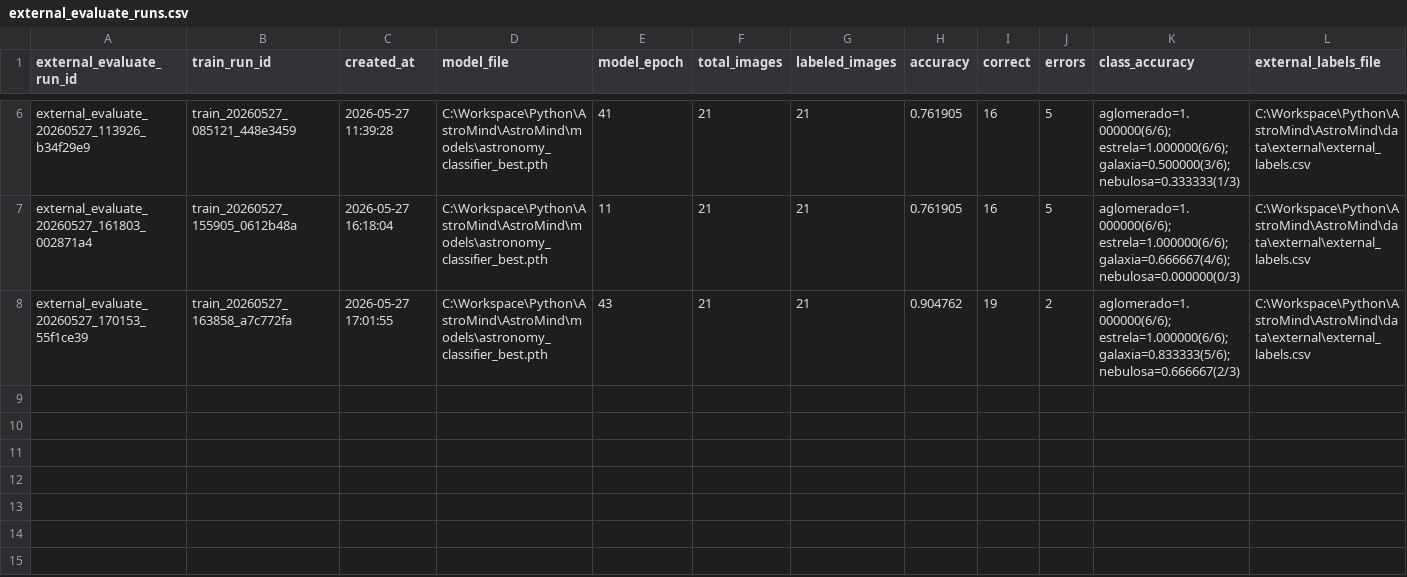
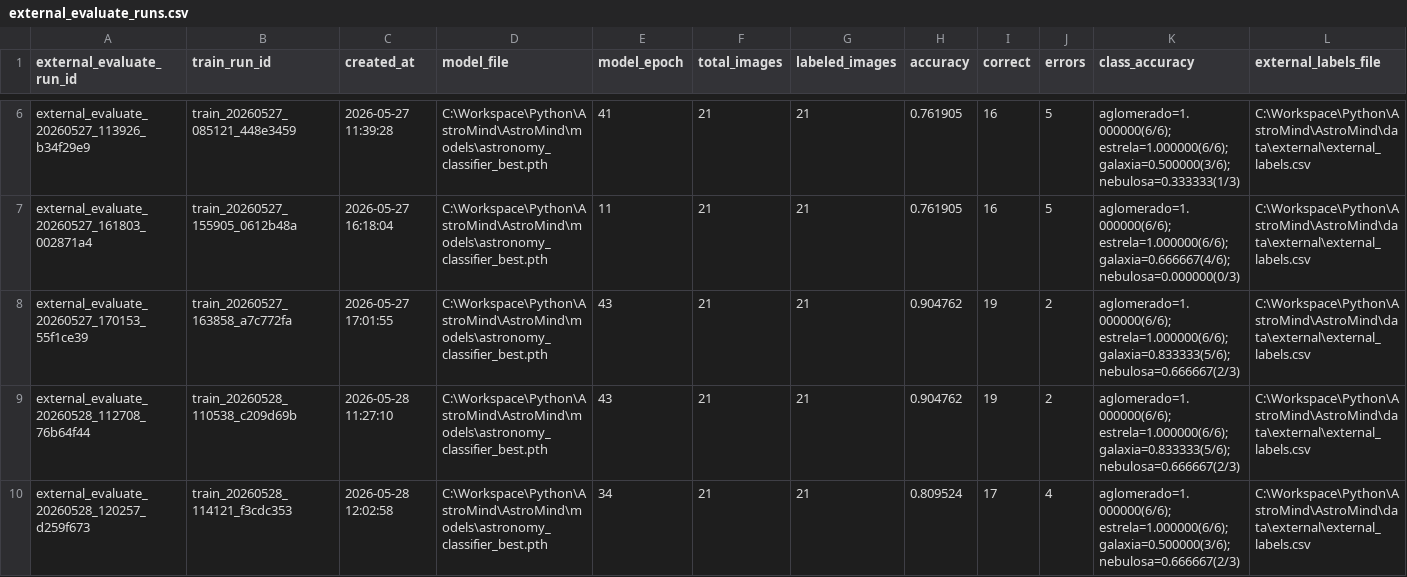
Before and after one commit to lucasrpinto/AstroMind, a CSV file: experiment_logs/external_evaluate_runs.csv, drawn as a sheet; only a part is shown, gaps mark what is left out; rows hold the shown columns only; the diff names each change by its address in the sheet, - before the commit and + after, or states it on an @@ line.

```diff
--- a/experiment_logs/external_evaluate_runs.csv
+++ b/experiment_logs/external_evaluate_runs.csv
+row 9: external_evaluate_20260528_112708_76b64f44 | train_20260528_110538_c209d69b | 2026-05-28 11:27:10 | C:\Workspace\Python\AstroMind\AstroMind\models\astronomy_classifier_best.pth | 43 | 21 | 21 | 0.904762 | 19 | 2 | aglomerado=1.000000(6/6); estrela=1.000000(6/6); galaxia=0.833333(5/6); nebulosa=0.666667(2/3) | C:\Workspace\Python\AstroMind\AstroMind\data\external\external_labels.csv
+row 10: external_evaluate_20260528_120257_d259f673 | train_20260528_114121_f3cdc353 | 2026-05-28 12:02:58 | C:\Workspace\Python\AstroMind\AstroMind\models\astronomy_classifier_best.pth | 34 | 21 | 21 | 0.809524 | 17 | 4 | aglomerado=1.000000(6/6); estrela=1.000000(6/6); galaxia=0.500000(3/6); nebulosa=0.666667(2/3) | C:\Workspace\Python\AstroMind\AstroMind\data\external\external_labels.csv
```
Also changed, not shown: data/labels/labels.csv, data/labels/train_labels.csv, 8 other files.
